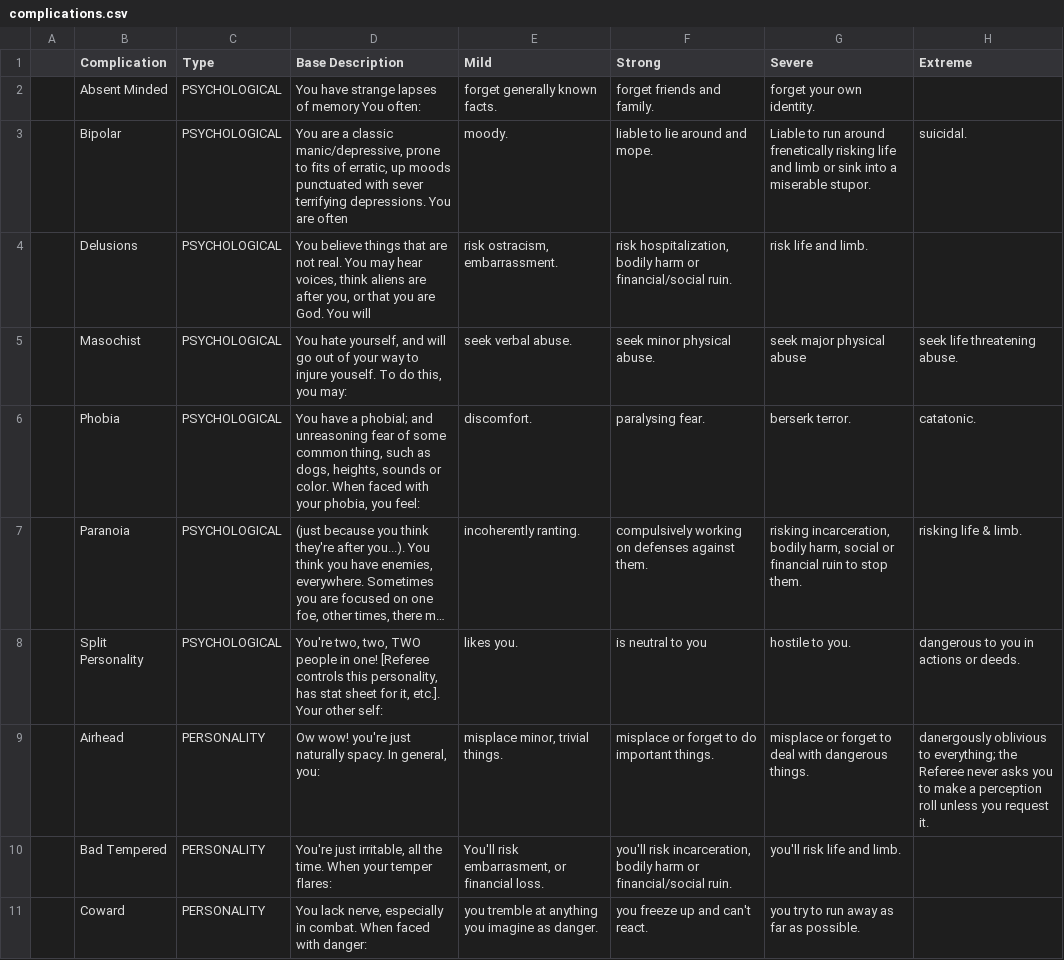
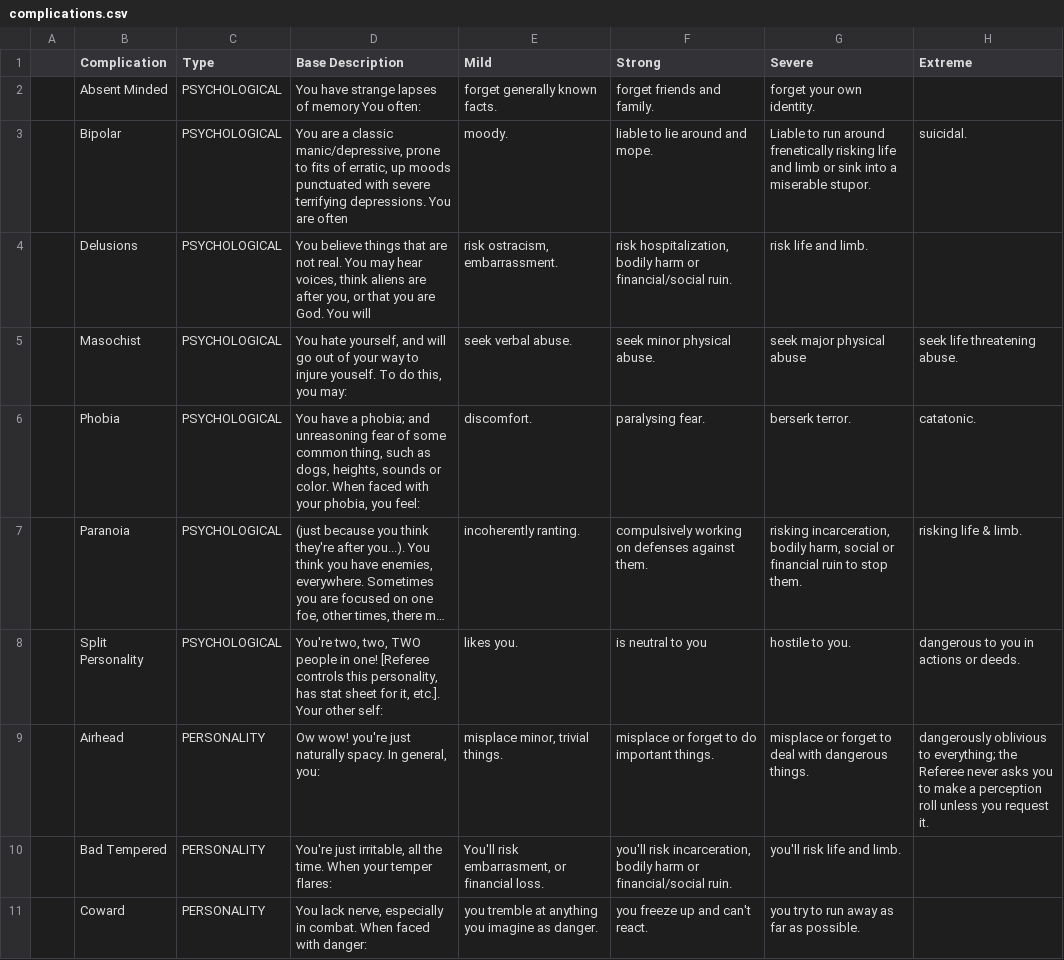
Before and after one commit to ledlogic/bgc-rpg, a CSV file: data/complications.csv, drawn as a sheet; only a part is shown; long unchanged cells end in …; the diff covers the shown part only; the diff names each change by its address in the sheet, - before the commit and + after, or states it on an @@ line.

```diff
--- a/data/complications.csv
+++ b/data/complications.csv
-D3 (Base Description): …punctuated with sever terrifying depressions.…
+D3 (Base Description): …punctuated with severe terrifying depressions.…
-D6 (Base Description): …have a phobial; and unreasoning…
+D6 (Base Description): …have a phobia; and unreasoning…
-H9 (Extreme): danergously oblivious to…
+H9 (Extreme): dangerously oblivious to…
```
Also changed, not shown: 69 edited cells elsewhere in this file, 5 other files.
